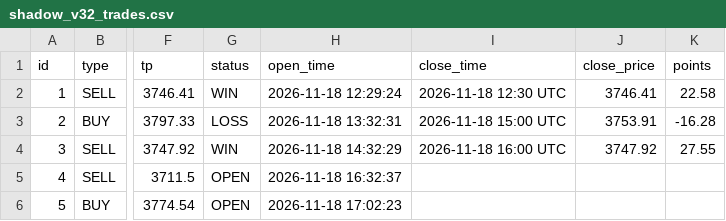
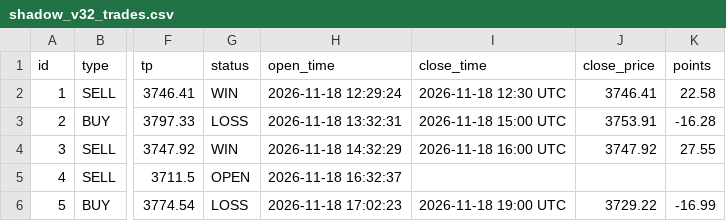
Before and after one commit to anouarbenmohamed-ui/gold-shadow, a CSV file: shadow_data/shadow_v32_trades.csv, drawn as a sheet; only a part is shown, gaps mark what is left out; the diff names each change by its address in the sheet, - before the commit and + after, or states it on an @@ line.

Commit message:
shadow update

```diff
--- a/shadow_data/shadow_v32_trades.csv
+++ b/shadow_data/shadow_v32_trades.csv
-G6 (status): OPEN
+G6 (status): LOSS
-I6 (close_time): (empty)
+I6 (close_time): 2026-11-18 19:00 UTC
-J6 (close_price): (empty)
+J6 (close_price): 3729.22
-K6 (points): (empty)
+K6 (points): -16.99
```
Also changed, not shown: 2 other files.
